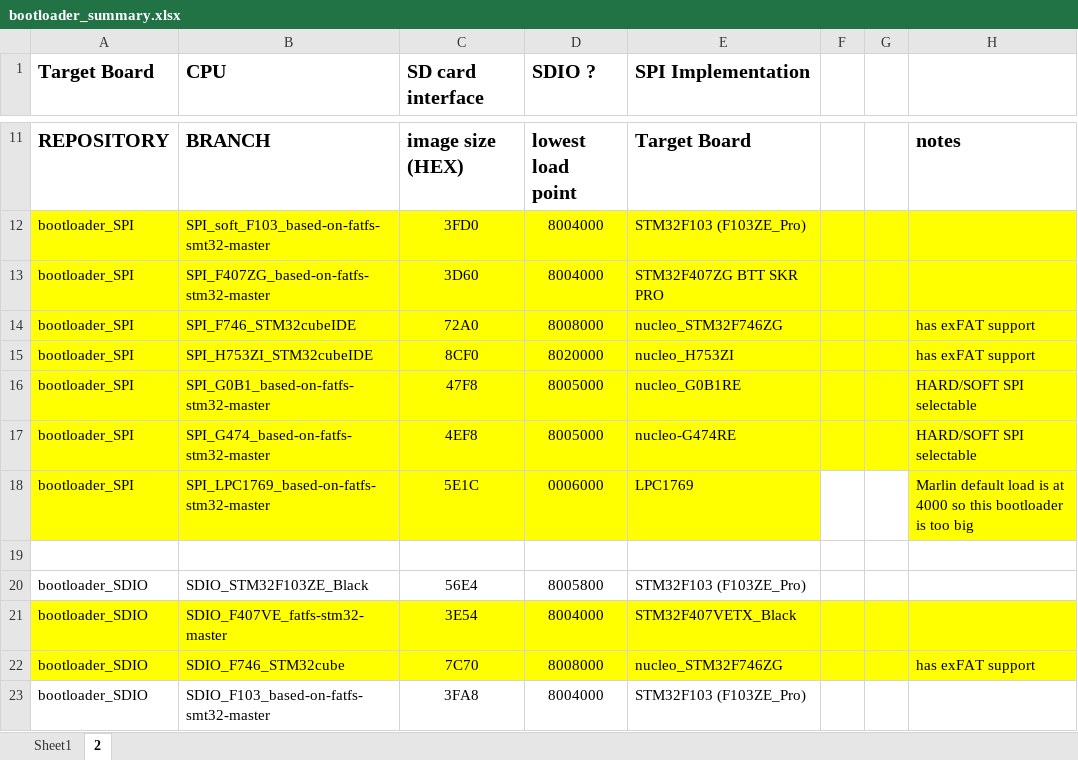
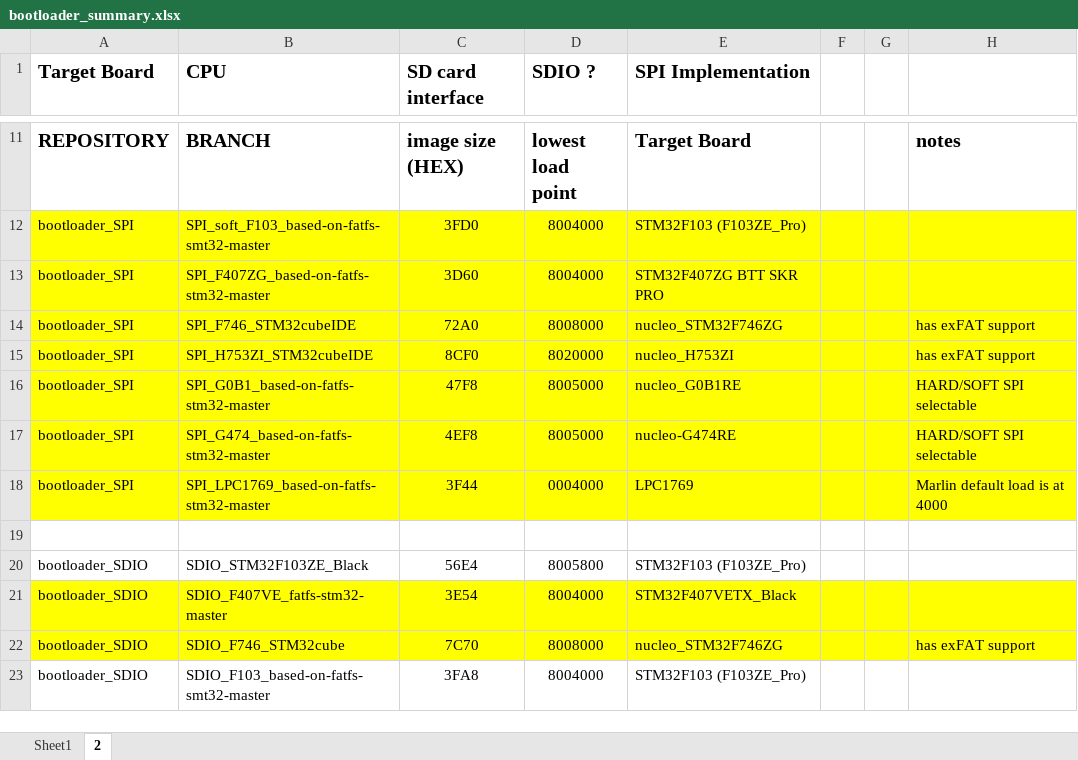
Before and after one commit to Bob-the-Kuhn/bootloader_SPI, an Excel workbook: readme_files/bootloader_summary.xlsx, sheet 2, drawn as a sheet; only a part is shown, gaps mark what is left out; values as stored, in another font and other column widths than the file's, no borders; the diff names each change by its address in the sheet, - before the commit and + after, or states it on an @@ line.

```diff
--- a/readme_files/bootloader_summary.xlsx (sheet 2)
+++ b/readme_files/bootloader_summary.xlsx (sheet 2)
-C18 (SD card interface): 5E1C
+C18 (SD card interface): 3F44
-D18 (SDIO ?): 0006000
+D18 (SDIO ?): 0004000
-F18:G18 fill: none
+F18:G18 fill: #FFFF00
-H18: Marlin default load is at 4000 so this bootloader is too big
+H18: Marlin default load is at 4000
```
Also changed, not shown: 15 other files.
